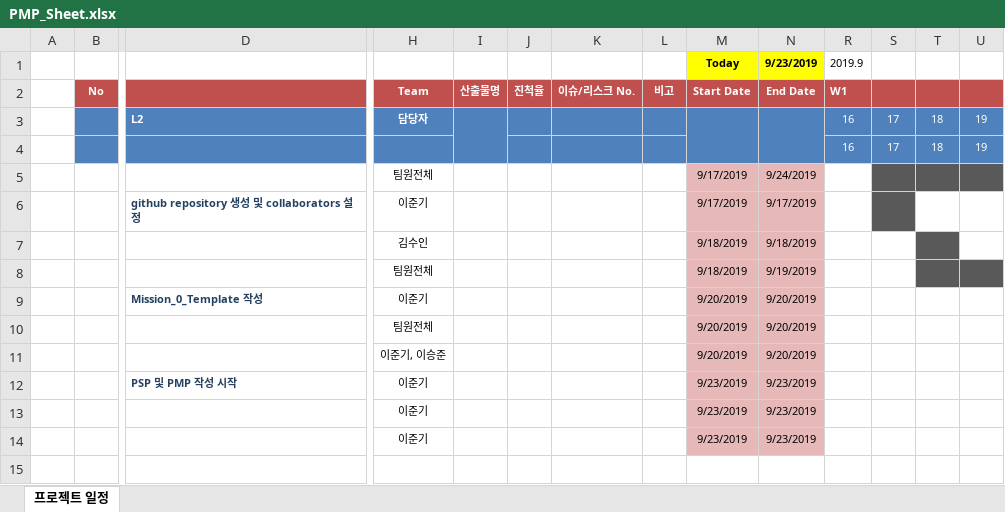
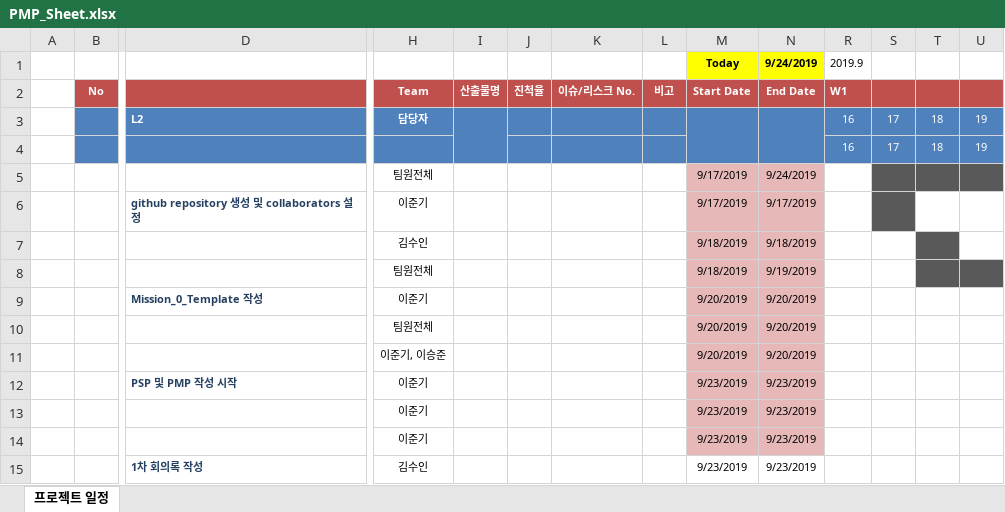
Before and after one commit to ljk423/Bigdata_Capstone, an Excel workbook: PMP_Sheet.xlsx, sheet 프로젝트 일정, drawn as a sheet; only a part is shown, gaps mark what is left out; values as stored, in another font and other column widths than the file's, no borders; conditional formats not drawn; rows hold the shown columns only; the diff names each change by its address in the sheet, - before the commit and + after, or states it on an @@ line.

Commit message:
add Suin's Effort on writing report

```diff
--- a/PMP_Sheet.xlsx (sheet 프로젝트 일정)
+++ b/PMP_Sheet.xlsx (sheet 프로젝트 일정)
-N1: 9/23/2019
+N1: 9/24/2019
+row 15:  |  | 1차 회의록 작성 | 김수인 |  |  |  |  | 9/23/2019 | 9/23/2019
```
